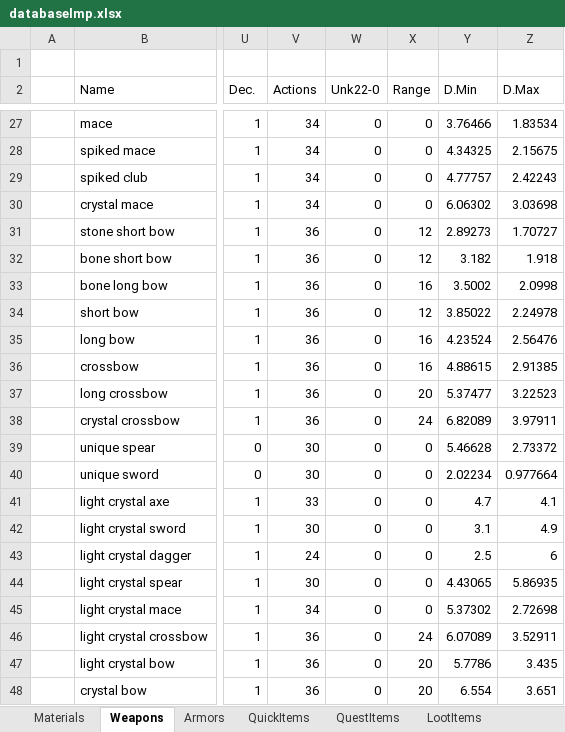
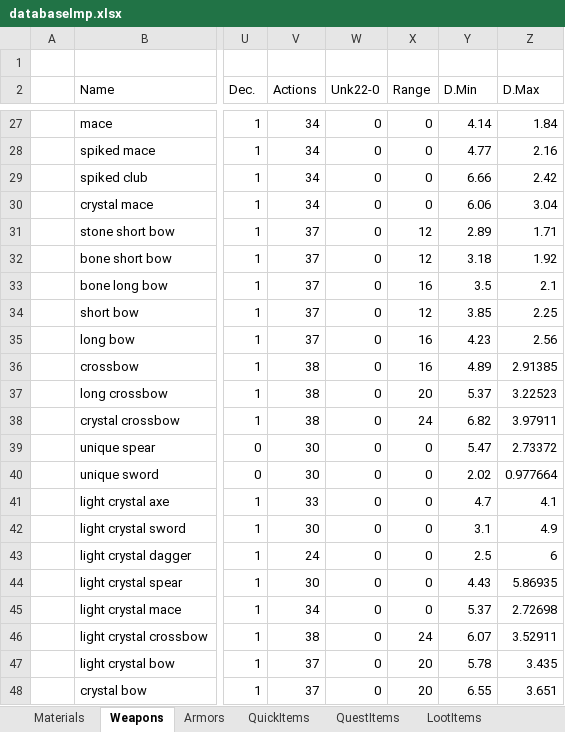
Before and after one commit to Kyr4l/ei-universal-mod, an Excel workbook: resources/xlsx/databaselmp.xlsx, sheet Weapons, drawn as a sheet; only a part is shown, gaps mark what is left out; values as stored, in another font and other column widths than the file's, no borders; the diff covers the shown part only; the diff names each change by its address in the sheet, - before the commit and + after, or states it on an @@ line.

Commit message:
micro nerf on bows RoF crossbows require more actions than bows now rounded min and max dmg values increased minimum dmg of all melee weapons by 10%

```diff
--- a/resources/xlsx/databaselmp.xlsx (sheet Weapons)
+++ b/resources/xlsx/databaselmp.xlsx (sheet Weapons)
-Y27 (D.Min): 3.76466
+Y27 (D.Min): 4.14
-Z27 (D.Max): 1.83534
+Z27 (D.Max): 1.84
-Y28 (D.Min): 4.34325
+Y28 (D.Min): 4.77
-Z28 (D.Max): 2.15675
+Z28 (D.Max): 2.16
-Y29 (D.Min): 4.77757
+Y29 (D.Min): 6.66
-Z29 (D.Max): 2.42243
+Z29 (D.Max): 2.42
-Y30 (D.Min): 6.06302
+Y30 (D.Min): 6.06
-Z30 (D.Max): 3.03698
+Z30 (D.Max): 3.04
-V31:V35 (Actions): 36
+V31:V35 (Actions): 37
-Y31 (D.Min): 2.89273
+Y31 (D.Min): 2.89
-Z31 (D.Max): 1.70727
+Z31 (D.Max): 1.71
-Y32 (D.Min): 3.182
+Y32 (D.Min): 3.18
-Z32 (D.Max): 1.918
+Z32 (D.Max): 1.92
-Y33 (D.Min): 3.5002
+Y33 (D.Min): 3.5
-Z33 (D.Max): 2.0998
+Z33 (D.Max): 2.1
-Y34 (D.Min): 3.85022
+Y34 (D.Min): 3.85
-Z34 (D.Max): 2.24978
+Z34 (D.Max): 2.25
-Y35 (D.Min): 4.23524
+Y35 (D.Min): 4.23
-Z35 (D.Max): 2.56476
+Z35 (D.Max): 2.56
-V36:V38 (Actions): 36
+V36:V38 (Actions): 38
-Y36 (D.Min): 4.88615
+Y36 (D.Min): 4.89
-Y37 (D.Min): 5.37477
+Y37 (D.Min): 5.37
-Y38 (D.Min): 6.82089
+Y38 (D.Min): 6.82
-Y39 (D.Min): 5.46628
+Y39 (D.Min): 5.47
-Y40 (D.Min): 2.02234
+Y40 (D.Min): 2.02
-Y44 (D.Min): 4.43065
+Y44 (D.Min): 4.43
-Y45 (D.Min): 5.37302
+Y45 (D.Min): 5.37
-V46 (Actions): 36
+V46 (Actions): 38
-Y46 (D.Min): 6.07089
+Y46 (D.Min): 6.07
-V47:V48 (Actions): 36
+V47:V48 (Actions): 37
-Y47 (D.Min): 5.7786
+Y47 (D.Min): 5.78
-Y48 (D.Min): 6.554
+Y48 (D.Min): 6.55
```
Also changed, not shown: 34 edited cells elsewhere in this sheet, 4 other files.
